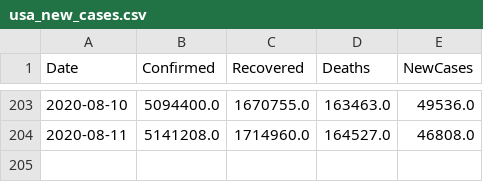
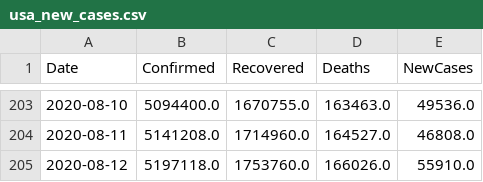
Before and after one commit to vitale232/COVID-19-Plots, a CSV file: output/CSVs/usa_new_cases.csv, drawn as a sheet; only a part is shown, gaps mark what is left out.

```diff
--- a/output/CSVs/usa_new_cases.csv
+++ b/output/CSVs/usa_new_cases.csv
@@ -204 +204,2 @@ Date,Confirmed,Recovered,Deaths,NewCases
 2020-08-11,5141208.0,1714960.0,164527.0,46808.0
+2020-08-12,5197118.0,1753760.0,166026.0,55910.0
```
Also changed, not shown: output/CSVs/countries_new_cases.csv, output/CSVs/states_new_cases.csv, 30 other files.
